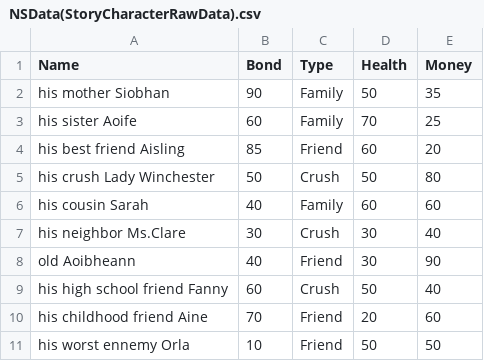
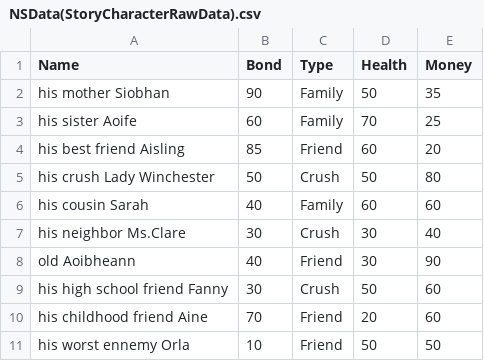
Before and after one commit to SimonAutard/SurLeBillard, a CSV file: Assets/Scripts/RawData/NSData(StoryCharacterRawData).csv, drawn as a sheet; the diff names each change by its address in the sheet, - before the commit and + after, or states it on an @@ line.

```diff
--- a/Assets/Scripts/RawData/NSData(StoryCharacterRawData).csv
+++ b/Assets/Scripts/RawData/NSData(StoryCharacterRawData).csv
-B9 (Bond): 60
+B9 (Bond): 30
-E9 (Money): 40
+E9 (Money): 60
```
Also changed, not shown: Assets/Scripts/RawData/NSData(NegativeProphecyRawData).csv, Assets/Scripts/RawData/NSData(PositiveProphecyRawData).csv, 14 other files.
